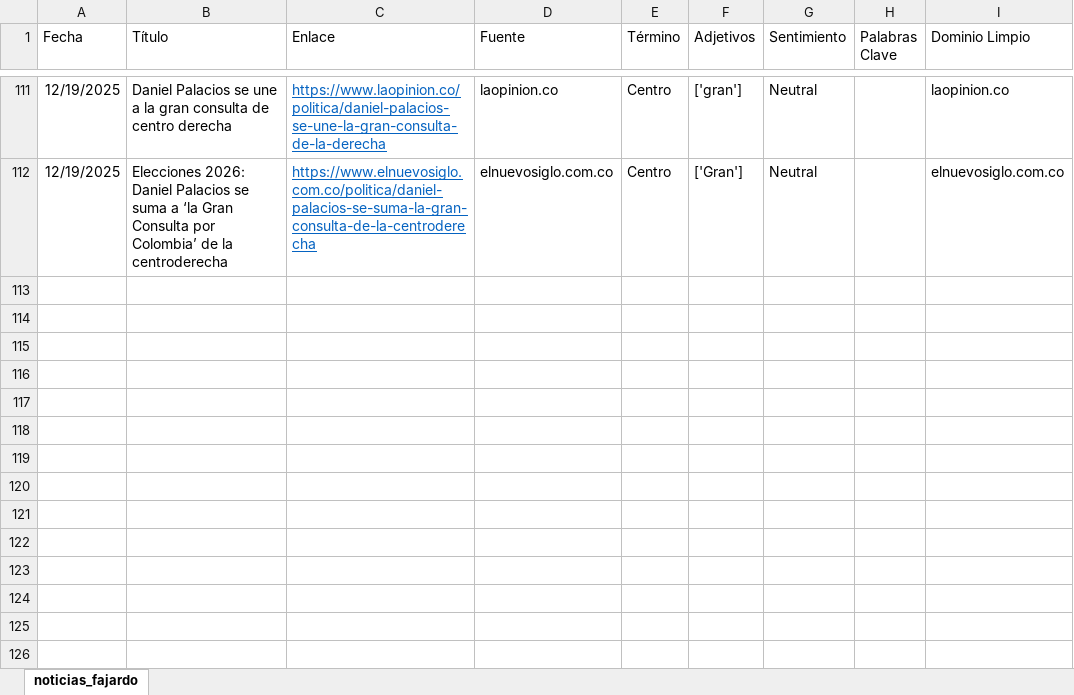
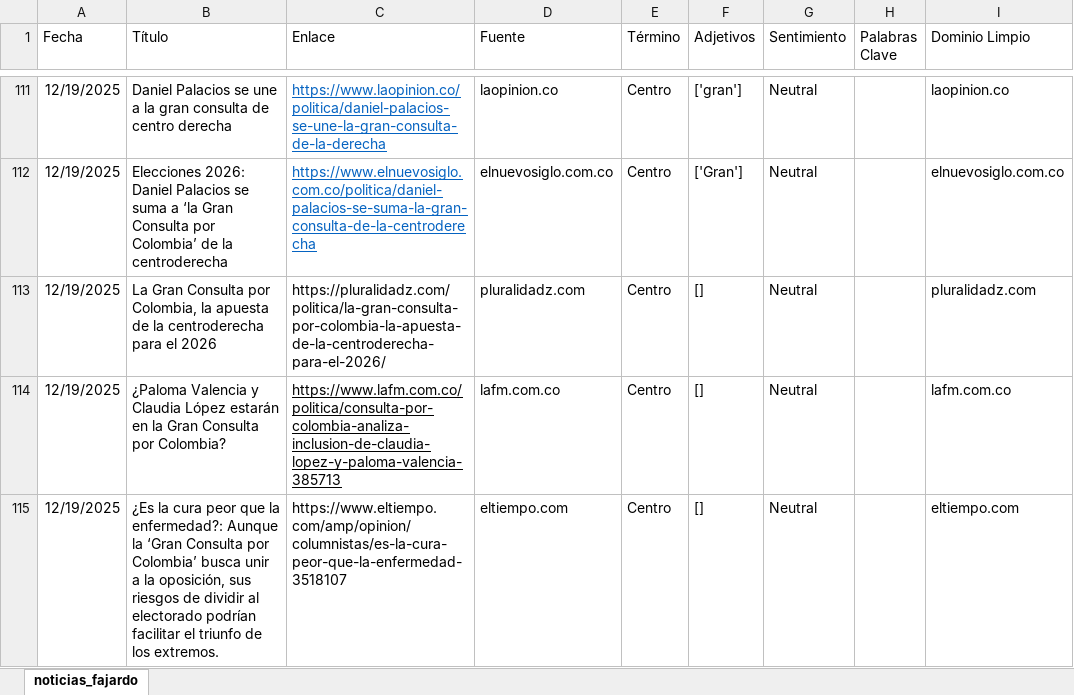
Before and after one commit to ldsanvid/SF-monitoreo, an Excel workbook: noticias_fajardo.xlsx, sheet noticias_fajardo, drawn as a sheet; only a part is shown, gaps mark what is left out; values as stored, in another font and other column widths than the file's, no borders; the diff names each change by its address in the sheet, - before the commit and + after, or states it on an @@ line.

```diff
--- a/noticias_fajardo.xlsx (sheet noticias_fajardo)
+++ b/noticias_fajardo.xlsx (sheet noticias_fajardo)
+row 113: 12/19/2025 | La Gran Consulta por Colombia, la apuesta de la centroderecha para el 2026 | https://pluralidadz.com/politica/la-gran-consulta-por-colombia-la-apuesta-de-la-centroderecha-para-el-2026/ | pluralidadz.com | Centro | [] | Neutral |  | pluralidadz.com
+row 114: 12/19/2025 | ¿Paloma Valencia y Claudia López estarán en la Gran Consulta por Colombia? | https://www.lafm.com.co/politica/consulta-por-colombia-analiza-inclusion-de-claudia-lopez-y-paloma-valencia-385713 | lafm.com.co | Centro | [] | Neutral |  | lafm.com.co
+row 115: 12/19/2025 | ¿Es la cura peor que la enfermedad?: Aunque la ‘Gran Consulta por Colombia’ busca unir a la oposición, sus riesgos de dividir al electorado podrían facilitar el triunfo de los extremos. | https://www.eltiempo.com/amp/opinion/columnistas/es-la-cura-peor-que-la-enfermedad-3518107 | eltiempo.com | Centro | [] | Neutral |  | eltiempo.com
```
Also changed, not shown: 2 other files.
